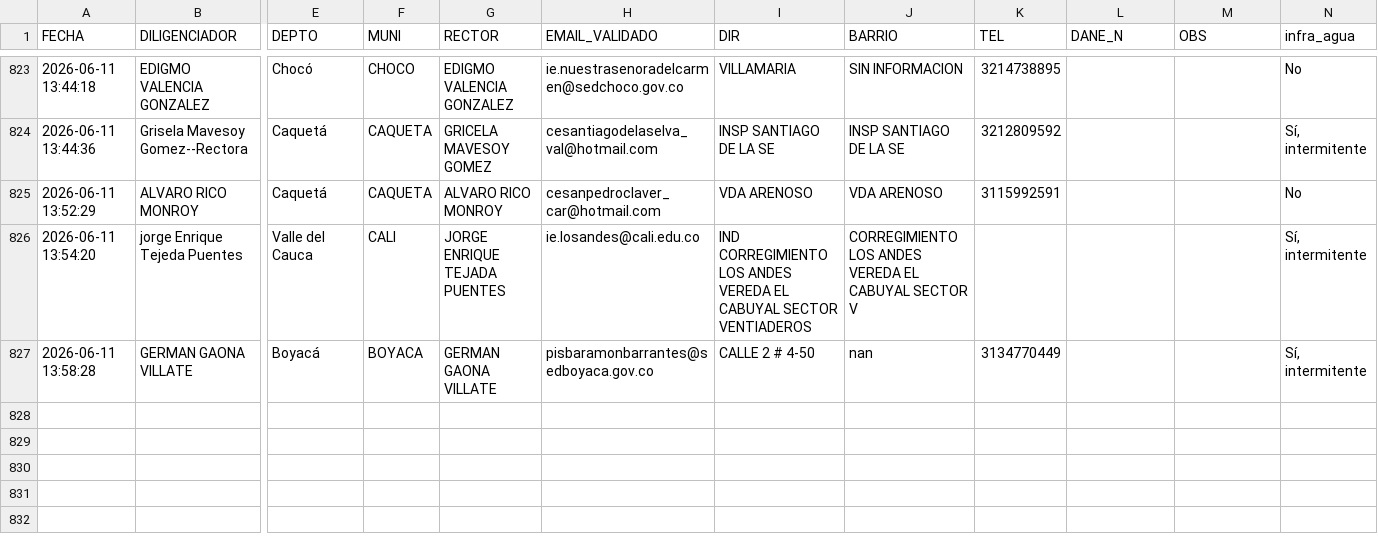
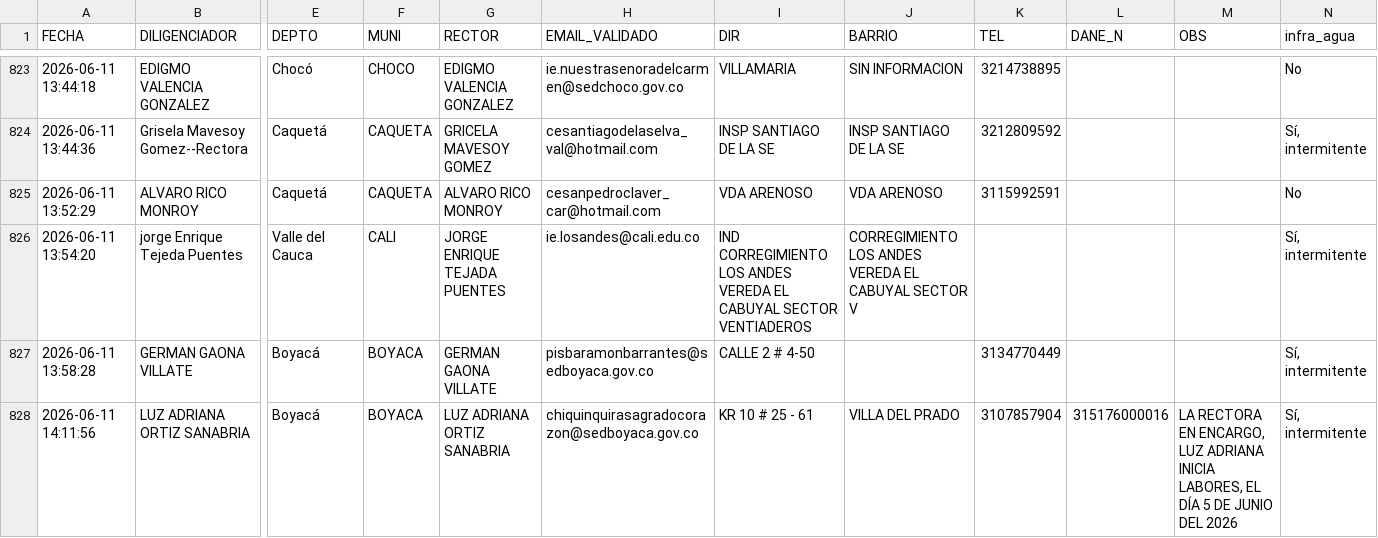
Before and after one commit to maoreyc-sketch/Encuesta_Calidad, a CSV file: Consolidado_Encuestas_MEN.csv, drawn as a sheet; only a part is shown, gaps mark what is left out; rows hold the shown columns only; the diff names each change by its address in the sheet, - before the commit and + after, or states it on an @@ line.

Commit message:
Encuesta registrada 2026-06-11 14:11

```diff
--- a/Consolidado_Encuestas_MEN.csv
+++ b/Consolidado_Encuestas_MEN.csv
-J827 (BARRIO): nan
+J827 (BARRIO): (empty)
+row 828: 2026-06-11 14:11:56 | LUZ ADRIANA ORTIZ SANABRIA | Boyacá | BOYACA | LUZ ADRIANA ORTIZ SANABRIA | chiquinquirasagradocorazon@sedboyaca.gov.co | KR 10 # 25 - 61 | VILLA DEL PRADO | 3107857904 | 315176000016 | LA RECTORA EN ENCARGO, LUZ ADRIANA INICIA LABORES, EL DÍA 5 DE JUNIO DEL 2026 | Sí, intermitente
```
